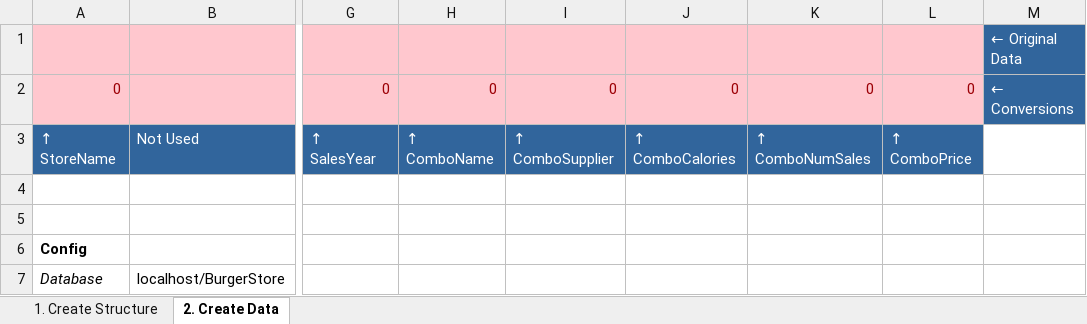
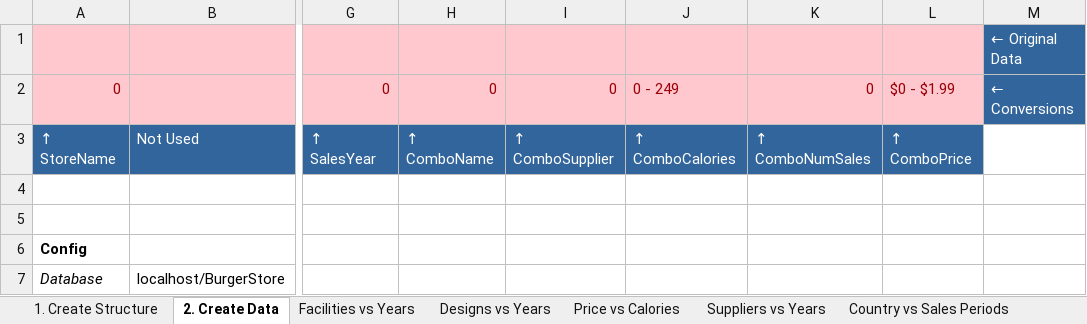
Before and after one commit to atyndall/cits3401, an Excel workbook: Assignment1/data-import.xlsx, sheet 2. Create Data, drawn as a sheet; only a part is shown, gaps mark what is left out; values as stored, in another font and other column widths than the file's, no borders; the diff covers the shown part only; the diff names each change by its address in the sheet, - before the commit and + after, or states it on an @@ line.

Commit message:
New data and data breakdowns

```diff
--- a/Assignment1/data-import.xlsx (sheet 2. Create Data)
+++ b/Assignment1/data-import.xlsx (sheet 2. Create Data)
+sheet tab: Facilities vs Years
+sheet tab: Designs vs Years
+sheet tab: Price vs Calories
+sheet tab: Suppliers vs Years
+sheet tab: Country vs Sales Periods
-J2: 0
+J2: 0 - 249
-L2: 0
+L2: $0 - $1.99
```
Also changed, not shown: 18 added rows, 1 removed row, 7 edited cells and cell formats elsewhere in this sheet, sheet 1. Create Structure, formulas that keep their value, 3 other files.
